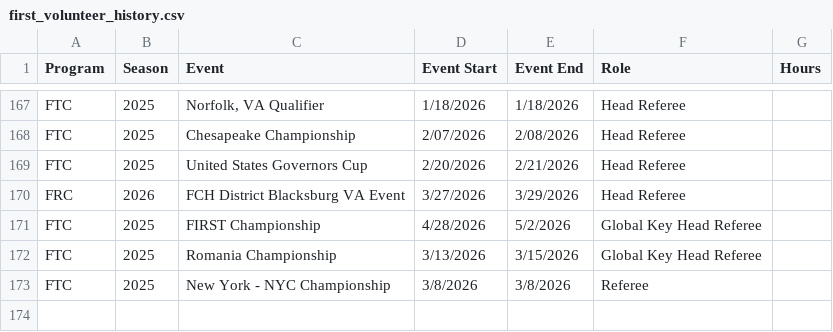
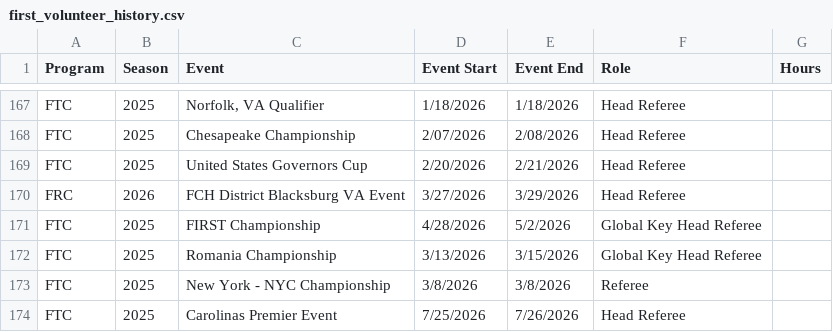
Before and after one commit to adwiii/adwiii.github.io, a CSV file: markdown_generator/first_volunteer_history.csv, drawn as a sheet; only a part is shown, gaps mark what is left out; the diff names each change by its address in the sheet, - before the commit and + after, or states it on an @@ line.

Commit message:
Add premier event

```diff
--- a/markdown_generator/first_volunteer_history.csv
+++ b/markdown_generator/first_volunteer_history.csv
+row 174: FTC | 2025 | Carolinas Premier Event | 7/25/2026 | 7/26/2026 | Head Referee
```
Also changed, not shown: 4 other files.
